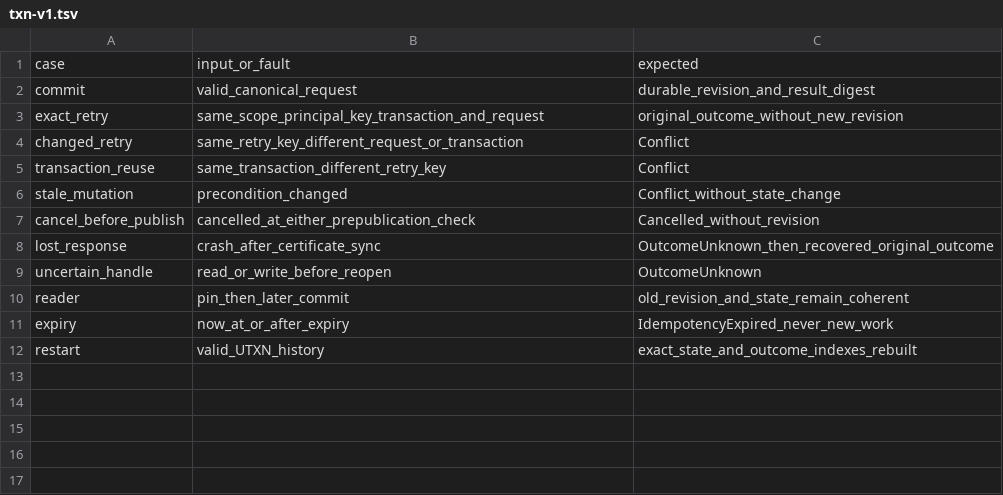
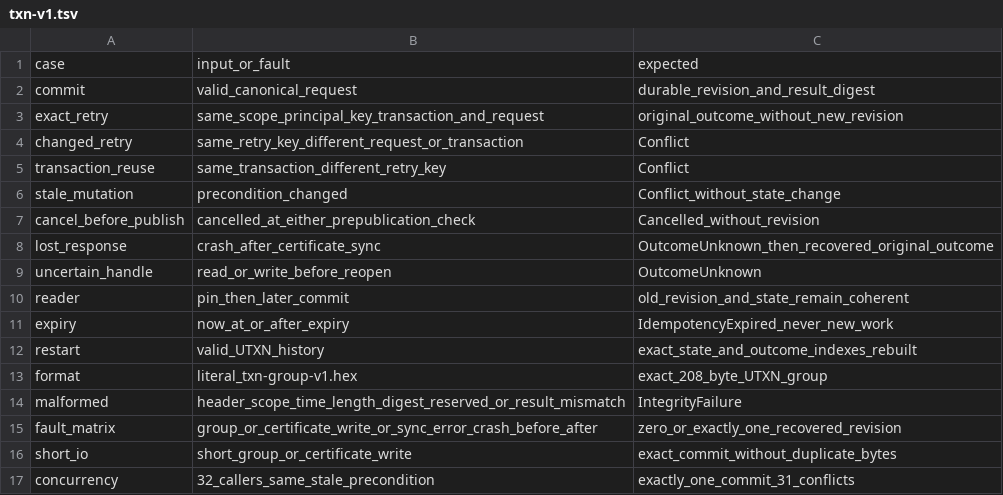
Before and after one commit to AaronNHorvitz/USTE, a TSV file: acceptance/r1/txn-v1.tsv, drawn as a sheet.

```diff
--- a/acceptance/r1/txn-v1.tsv
+++ b/acceptance/r1/txn-v1.tsv
@@ -12 +12,6 @@ expiry	now_at_or_after_expiry	IdempotencyExpired_never_new_work
 restart	valid_UTXN_history	exact_state_and_outcome_indexes_rebuilt
+format	literal_txn-group-v1.hex	exact_208_byte_UTXN_group
+malformed	header_scope_time_length_digest_reserved_or_result_mismatch	IntegrityFailure
+fault_matrix	group_or_certificate_write_or_sync_error_crash_before_after	zero_or_exactly_one_recovered_revision
+short_io	short_group_or_certificate_write	exact_commit_without_duplicate_bytes
+concurrency	32_callers_same_stale_precondition	exactly_one_commit_31_conflicts
```
Also changed, not shown: 8 other files.
